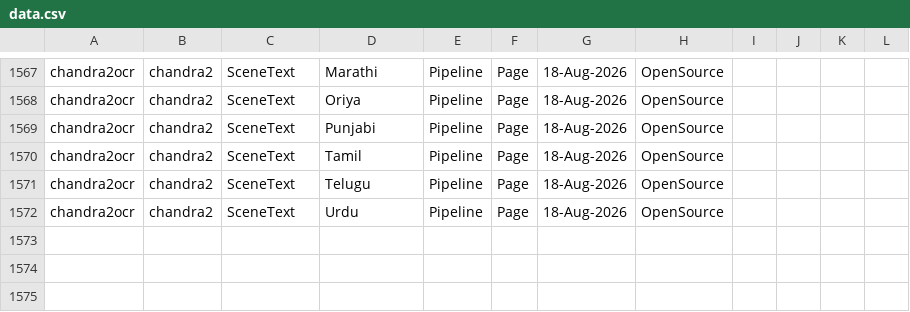
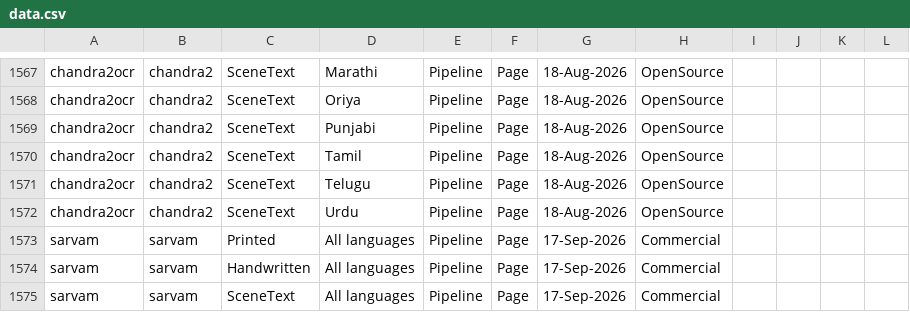
Before and after one commit to radhakrishnadeshpande/nltmapiatlas, a CSV file: data.csv, drawn as a sheet; only a part is shown, gaps mark what is left out; the diff names each change by its address in the sheet, - before the commit and + after, or states it on an @@ line.

Commit message:
Update API list (1574 rows)

```diff
--- a/data.csv
+++ b/data.csv
+row 1573: sarvam | sarvam | Printed | All languages | Pipeline | Page | 17-Sep-2026 | Commercial
+row 1574: sarvam | sarvam | Handwritten | All languages | Pipeline | Page | 17-Sep-2026 | Commercial
+row 1575: sarvam | sarvam | SceneText | All languages | Pipeline | Page | 17-Sep-2026 | Commercial
```
